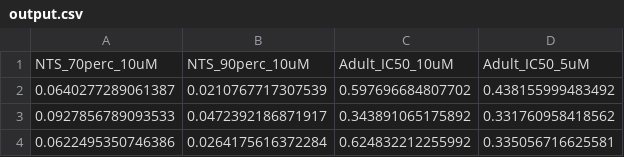
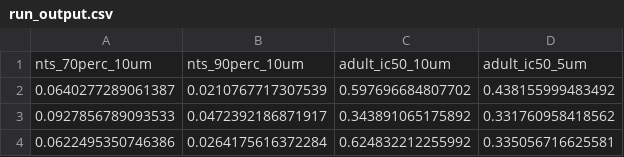
Before and after one commit to ersilia-os/eos2l0q, a CSV file: model/framework/examples/run_output.csv (was model/framework/examples/output.csv), drawn as a sheet; removed rows and columns are numbered as before the commit, all else as after; the diff names each change by its address in the sheet, - before the commit and + after, or states it on an @@ line.

```diff
--- a/model/framework/examples/output.csv
+++ b/model/framework/examples/run_output.csv
-row 1: NTS_70perc_10uM | NTS_90perc_10uM | Adult_IC50_10uM | Adult_IC50_5uM
+row 1: nts_70perc_10um | nts_90perc_10um | adult_ic50_10um | adult_ic50_5um
```
Also changed, not shown: model/framework/columns/run_columns.csv, 12 other files.
